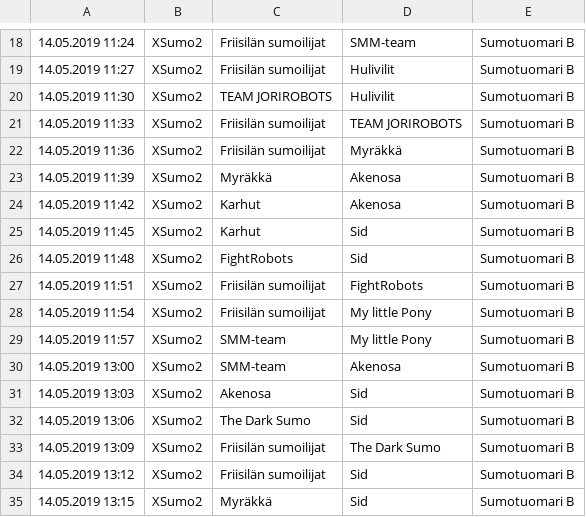
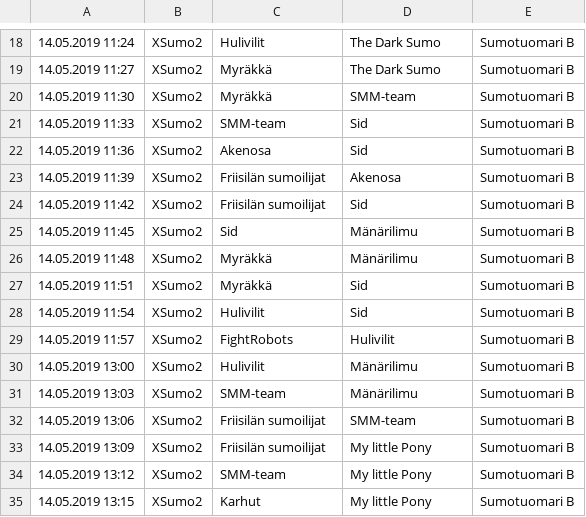
Before and after one commit to teknologiakerho/innokas-tulospalvelu2019, a TSV file: aikataulut/xsumo/tsv/as1/xs.as1.2.tsv, drawn as a sheet; only a part is shown, gaps mark what is left out; the diff covers the shown part only.

```diff
--- a/aikataulut/xsumo/tsv/as1/xs.as1.2.tsv
+++ b/aikataulut/xsumo/tsv/as1/xs.as1.2.tsv
@@ -18,18 +18,18 @@
-14.05.2019 11:24	XSumo2	Friisilän sumoilijat	SMM-team	Sumotuomari B
-14.05.2019 11:27	XSumo2	Friisilän sumoilijat	Hulivilit	Sumotuomari B
-14.05.2019 11:30	XSumo2	TEAM JORIROBOTS	Hulivilit	Sumotuomari B
-14.05.2019 11:33	XSumo2	Friisilän sumoilijat	TEAM JORIROBOTS	Sumotuomari B
-14.05.2019 11:36	XSumo2	Friisilän sumoilijat	Myräkkä	Sumotuomari B
-14.05.2019 11:39	XSumo2	Myräkkä	Akenosa	Sumotuomari B
-14.05.2019 11:42	XSumo2	Karhut	Akenosa	Sumotuomari B
-14.05.2019 11:45	XSumo2	Karhut	Sid	Sumotuomari B
-14.05.2019 11:48	XSumo2	FightRobots	Sid	Sumotuomari B
-14.05.2019 11:51	XSumo2	Friisilän sumoilijat	FightRobots	Sumotuomari B
-14.05.2019 11:54	XSumo2	Friisilän sumoilijat	My little Pony	Sumotuomari B
-14.05.2019 11:57	XSumo2	SMM-team	My little Pony	Sumotuomari B
-14.05.2019 13:00	XSumo2	SMM-team	Akenosa	Sumotuomari B
-14.05.2019 13:03	XSumo2	Akenosa	Sid	Sumotuomari B
-14.05.2019 13:06	XSumo2	The Dark Sumo	Sid	Sumotuomari B
-14.05.2019 13:09	XSumo2	Friisilän sumoilijat	The Dark Sumo	Sumotuomari B
-14.05.2019 13:12	XSumo2	Friisilän sumoilijat	Sid	Sumotuomari B
-14.05.2019 13:15	XSumo2	Myräkkä	Sid	Sumotuomari B
+14.05.2019 11:24	XSumo2	Hulivilit	The Dark Sumo	Sumotuomari B
+14.05.2019 11:27	XSumo2	Myräkkä	The Dark Sumo	Sumotuomari B
+14.05.2019 11:30	XSumo2	Myräkkä	SMM-team	Sumotuomari B
+14.05.2019 11:33	XSumo2	SMM-team	Sid	Sumotuomari B
+14.05.2019 11:36	XSumo2	Akenosa	Sid	Sumotuomari B
+14.05.2019 11:39	XSumo2	Friisilän sumoilijat	Akenosa	Sumotuomari B
+14.05.2019 11:42	XSumo2	Friisilän sumoilijat	Sid	Sumotuomari B
+14.05.2019 11:45	XSumo2	Sid	Mänärilimu	Sumotuomari B
+14.05.2019 11:48	XSumo2	Myräkkä	Mänärilimu	Sumotuomari B
+14.05.2019 11:51	XSumo2	Myräkkä	Sid	Sumotuomari B
+14.05.2019 11:54	XSumo2	Hulivilit	Sid	Sumotuomari B
+14.05.2019 11:57	XSumo2	FightRobots	Hulivilit	Sumotuomari B
+14.05.2019 13:00	XSumo2	Hulivilit	Mänärilimu	Sumotuomari B
+14.05.2019 13:03	XSumo2	SMM-team	Mänärilimu	Sumotuomari B
+14.05.2019 13:06	XSumo2	Friisilän sumoilijat	SMM-team	Sumotuomari B
+14.05.2019 13:09	XSumo2	Friisilän sumoilijat	My little Pony	Sumotuomari B
+14.05.2019 13:12	XSumo2	SMM-team	My little Pony	Sumotuomari B
+14.05.2019 13:15	XSumo2	Karhut	My little Pony	Sumotuomari B
```
Also changed, not shown: 11 added rows and 64 edited cells elsewhere in this file, ilmoittautumiset/csv/XSumo-2019-joukkueet.csv, ilmoittautumiset/teams.tsv, 2 other files.
